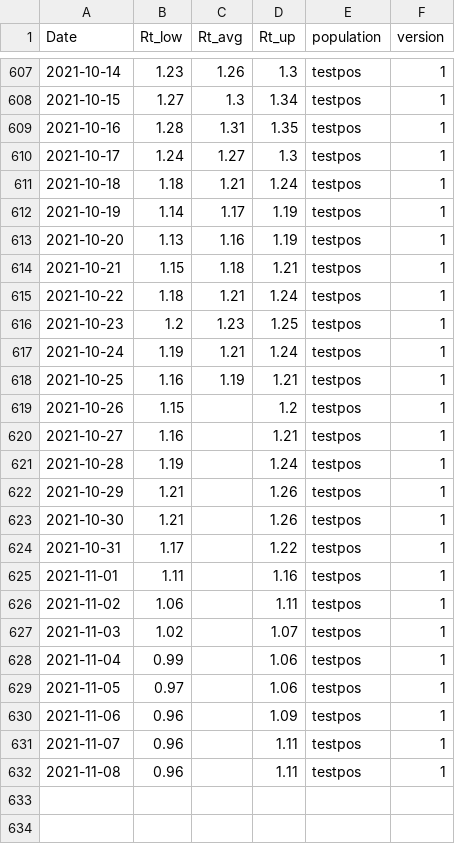
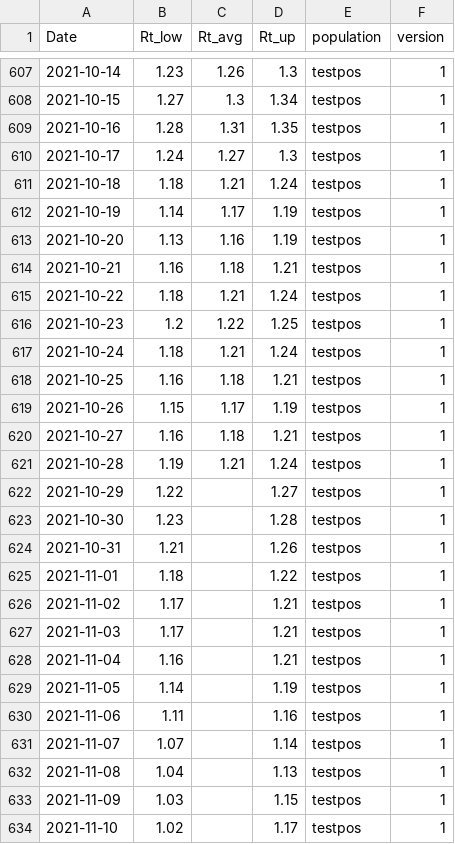
Before and after one commit to cjvanzwol/covid, a CSV file: data/csvs/rivm_r.csv, drawn as a sheet; only a part is shown, gaps mark what is left out; the diff covers the shown part only.

```diff
--- a/data/csvs/rivm_r.csv
+++ b/data/csvs/rivm_r.csv
@@ -613,20 +613,22 @@ Date,Rt_low,Rt_avg,Rt_up,population,version
 2021-10-20,1.13,1.16,1.19,testpos,1
-2021-10-21,1.15,1.18,1.21,testpos,1
+2021-10-21,1.16,1.18,1.21,testpos,1
 2021-10-22,1.18,1.21,1.24,testpos,1
-2021-10-23,1.2,1.23,1.25,testpos,1
-2021-10-24,1.19,1.21,1.24,testpos,1
-2021-10-25,1.16,1.19,1.21,testpos,1
-2021-10-26,1.15,,1.2,testpos,1
-2021-10-27,1.16,,1.21,testpos,1
-2021-10-28,1.19,,1.24,testpos,1
-2021-10-29,1.21,,1.26,testpos,1
-2021-10-30,1.21,,1.26,testpos,1
-2021-10-31,1.17,,1.22,testpos,1
-2021-11-01,1.11,,1.16,testpos,1
-2021-11-02,1.06,,1.11,testpos,1
-2021-11-03,1.02,,1.07,testpos,1
-2021-11-04,0.99,,1.06,testpos,1
-2021-11-05,0.97,,1.06,testpos,1
-2021-11-06,0.96,,1.09,testpos,1
-2021-11-07,0.96,,1.11,testpos,1
-2021-11-08,0.96,,1.11,testpos,1
+2021-10-23,1.2,1.22,1.25,testpos,1
+2021-10-24,1.18,1.21,1.24,testpos,1
+2021-10-25,1.16,1.18,1.21,testpos,1
+2021-10-26,1.15,1.17,1.19,testpos,1
+2021-10-27,1.16,1.18,1.21,testpos,1
+2021-10-28,1.19,1.21,1.24,testpos,1
+2021-10-29,1.22,,1.27,testpos,1
+2021-10-30,1.23,,1.28,testpos,1
+2021-10-31,1.21,,1.26,testpos,1
+2021-11-01,1.18,,1.22,testpos,1
+2021-11-02,1.17,,1.21,testpos,1
+2021-11-03,1.17,,1.21,testpos,1
+2021-11-04,1.16,,1.21,testpos,1
+2021-11-05,1.14,,1.19,testpos,1
+2021-11-06,1.11,,1.16,testpos,1
+2021-11-07,1.07,,1.14,testpos,1
+2021-11-08,1.04,,1.13,testpos,1
+2021-11-09,1.03,,1.15,testpos,1
+2021-11-10,1.02,,1.17,testpos,1
```
Also changed, not shown: 1 added row and 36 edited cells elsewhere in this file, data/csvs/cbs_deceased.csv, data/csvs/nice_ic_admission.csv, 9 other files.
